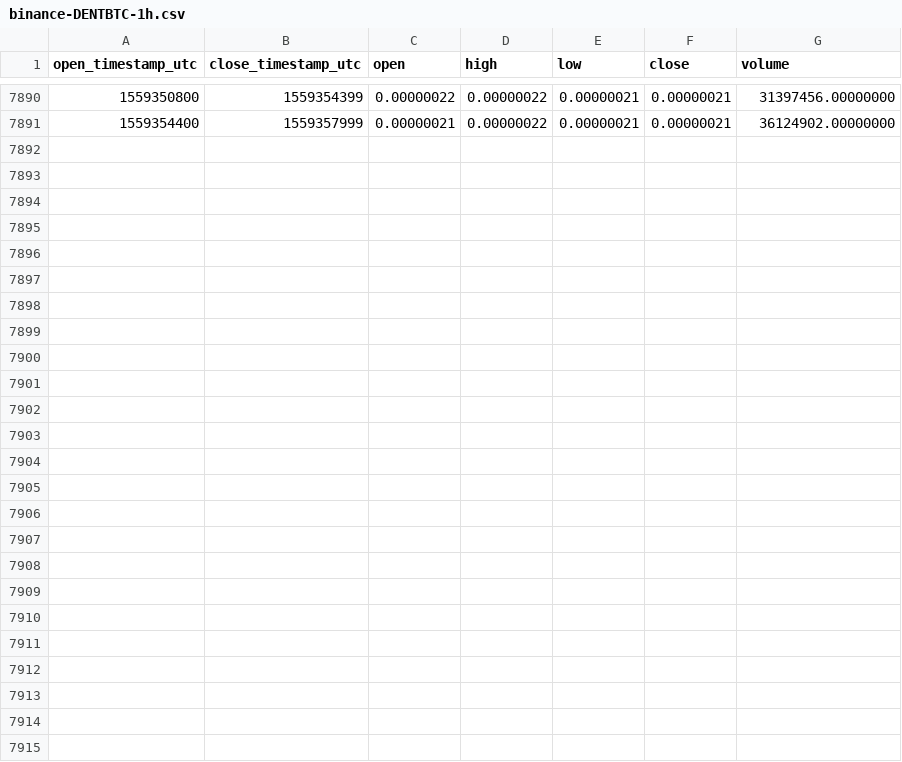
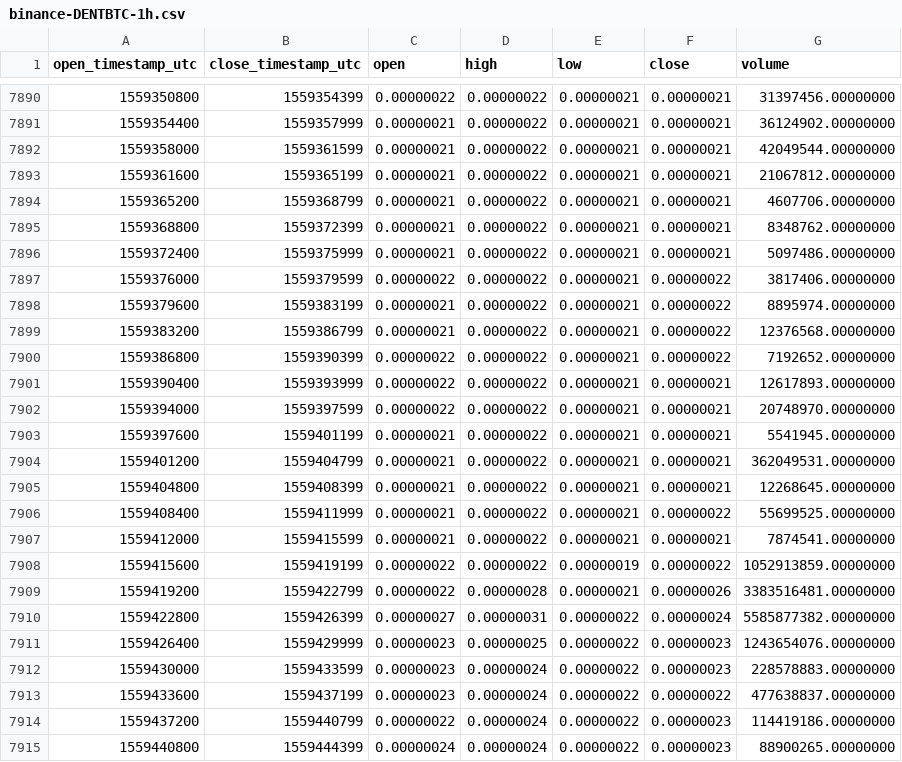
Before and after one commit to cryptobigbro/binance-DENTBTC, a CSV file: binance-DENTBTC-1h.csv, drawn as a sheet; only a part is shown, gaps mark what is left out.

Commit message:
Update OHLCV data.

```diff
--- a/binance-DENTBTC-1h.csv
+++ b/binance-DENTBTC-1h.csv
@@ -7891 +7891,25 @@ open_timestamp_utc,close_timestamp_utc,open,high,low,close,volume
 1559354400,1559357999,0.00000021,0.00000022,0.00000021,0.00000021,36124902.00000000
+1559358000,1559361599,0.00000021,0.00000022,0.00000021,0.00000021,42049544.00000000
+1559361600,1559365199,0.00000021,0.00000022,0.00000021,0.00000021,21067812.00000000
+1559365200,1559368799,0.00000021,0.00000022,0.00000021,0.00000021,4607706.00000000
+1559368800,1559372399,0.00000021,0.00000022,0.00000021,0.00000021,8348762.00000000
+1559372400,1559375999,0.00000021,0.00000022,0.00000021,0.00000021,5097486.00000000
+1559376000,1559379599,0.00000022,0.00000022,0.00000021,0.00000022,3817406.00000000
+1559379600,1559383199,0.00000021,0.00000022,0.00000021,0.00000022,8895974.00000000
+1559383200,1559386799,0.00000021,0.00000022,0.00000021,0.00000022,12376568.00000000
+1559386800,1559390399,0.00000022,0.00000022,0.00000021,0.00000022,7192652.00000000
+1559390400,1559393999,0.00000022,0.00000022,0.00000021,0.00000021,12617893.00000000
+1559394000,1559397599,0.00000022,0.00000022,0.00000021,0.00000021,20748970.00000000
+1559397600,1559401199,0.00000021,0.00000022,0.00000021,0.00000021,5541945.00000000
+1559401200,1559404799,0.00000021,0.00000022,0.00000021,0.00000021,362049531.00000000
+1559404800,1559408399,0.00000021,0.00000022,0.00000021,0.00000021,12268645.00000000
+1559408400,1559411999,0.00000021,0.00000022,0.00000021,0.00000022,55699525.00000000
+1559412000,1559415599,0.00000021,0.00000022,0.00000021,0.00000021,7874541.00000000
+1559415600,1559419199,0.00000022,0.00000022,0.00000019,0.00000022,1052913859.00000000
+1559419200,1559422799,0.00000022,0.00000028,0.00000021,0.00000026,3383516481.00000000
+1559422800,1559426399,0.00000027,0.00000031,0.00000022,0.00000024,5585877382.00000000
+1559426400,1559429999,0.00000023,0.00000025,0.00000022,0.00000023,1243654076.00000000
+1559430000,1559433599,0.00000023,0.00000024,0.00000022,0.00000023,228578883.00000000
+1559433600,1559437199,0.00000023,0.00000024,0.00000022,0.00000022,477638837.00000000
+1559437200,1559440799,0.00000022,0.00000024,0.00000022,0.00000023,114419186.00000000
+1559440800,1559444399,0.00000024,0.00000024,0.00000022,0.00000023,88900265.00000000
```
Also changed, not shown: binance-DENTBTC-1d.csv.
